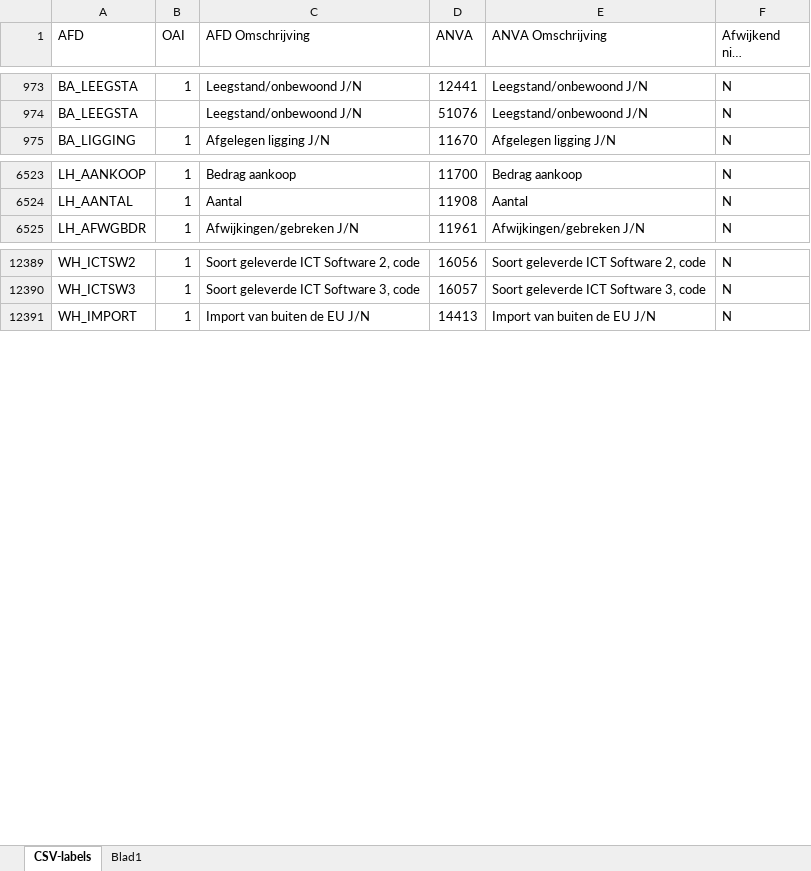
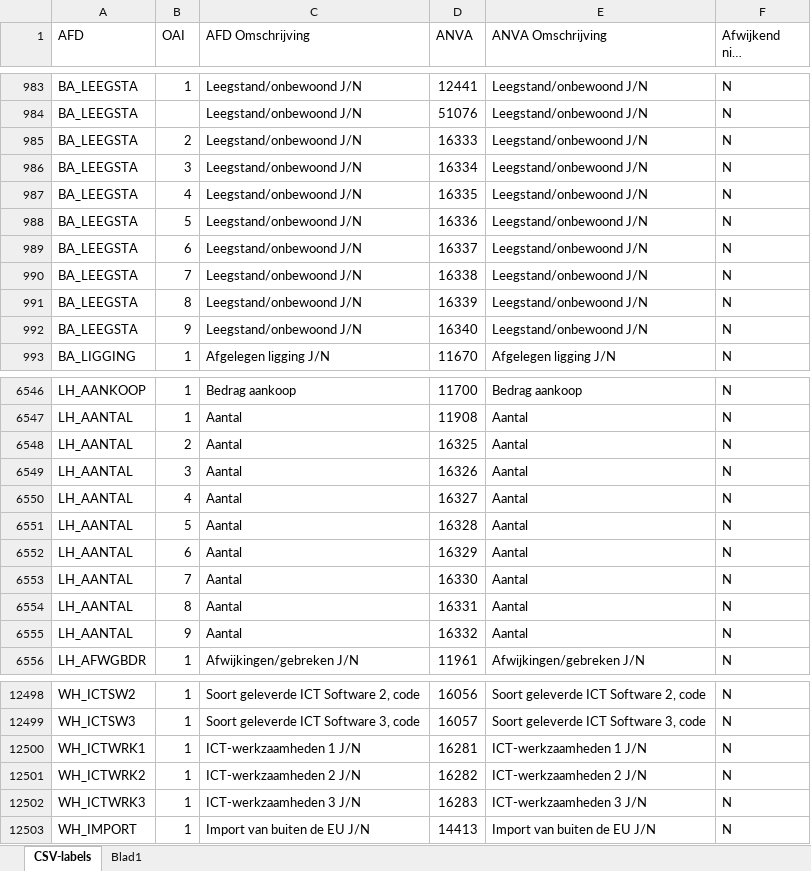
Before and after one commit to InpactSolutions/afd-datacatalogus, an Excel workbook: ANVA_AFD.xlsx, sheet CSV-labels, drawn as a sheet; only a part is shown, gaps mark what is left out; long unchanged cells end in …; values as stored, in another font and other column widths than the file's, no cell formats; table styles not drawn; the diff covers the shown part only; the diff names each change by its address in the sheet, - before the commit and + after, or states it on an @@ line.

```diff
--- a/ANVA_AFD.xlsx (sheet CSV-labels)
+++ b/ANVA_AFD.xlsx (sheet CSV-labels)
+row 985: BA_LEEGSTA | 2 | Leegstand/onbewoond J/N | 16333 | Leegstand/onbewoond J/N | N
+row 986: BA_LEEGSTA | 3 | Leegstand/onbewoond J/N | 16334 | Leegstand/onbewoond J/N | N
+row 987: BA_LEEGSTA | 4 | Leegstand/onbewoond J/N | 16335 | Leegstand/onbewoond J/N | N
+row 988: BA_LEEGSTA | 5 | Leegstand/onbewoond J/N | 16336 | Leegstand/onbewoond J/N | N
+row 989: BA_LEEGSTA | 6 | Leegstand/onbewoond J/N | 16337 | Leegstand/onbewoond J/N | N
+row 990: BA_LEEGSTA | 7 | Leegstand/onbewoond J/N | 16338 | Leegstand/onbewoond J/N | N
+row 991: BA_LEEGSTA | 8 | Leegstand/onbewoond J/N | 16339 | Leegstand/onbewoond J/N | N
+row 992: BA_LEEGSTA | 9 | Leegstand/onbewoond J/N | 16340 | Leegstand/onbewoond J/N | N
+row 6548: LH_AANTAL | 2 | Aantal | 16325 | Aantal | N
+row 6549: LH_AANTAL | 3 | Aantal | 16326 | Aantal | N
+row 6550: LH_AANTAL | 4 | Aantal | 16327 | Aantal | N
+row 6551: LH_AANTAL | 5 | Aantal | 16328 | Aantal | N
+row 6552: LH_AANTAL | 6 | Aantal | 16329 | Aantal | N
+row 6553: LH_AANTAL | 7 | Aantal | 16330 | Aantal | N
+row 6554: LH_AANTAL | 8 | Aantal | 16331 | Aantal | N
+row 6555: LH_AANTAL | 9 | Aantal | 16332 | Aantal | N
+row 12500: WH_ICTWRK1 | 1 | ICT-werkzaamheden 1 J/N | 16281 | ICT-werkzaamheden 1 J/N | N
+row 12501: WH_ICTWRK2 | 1 | ICT-werkzaamheden 2 J/N | 16282 | ICT-werkzaamheden 2 J/N | N
+row 12502: WH_ICTWRK3 | 1 | ICT-werkzaamheden 3 J/N | 16283 | ICT-werkzaamheden 3 J/N | N
```
Also changed, not shown: 116 added rows and 12 edited cells elsewhere in this sheet, cell formats.
